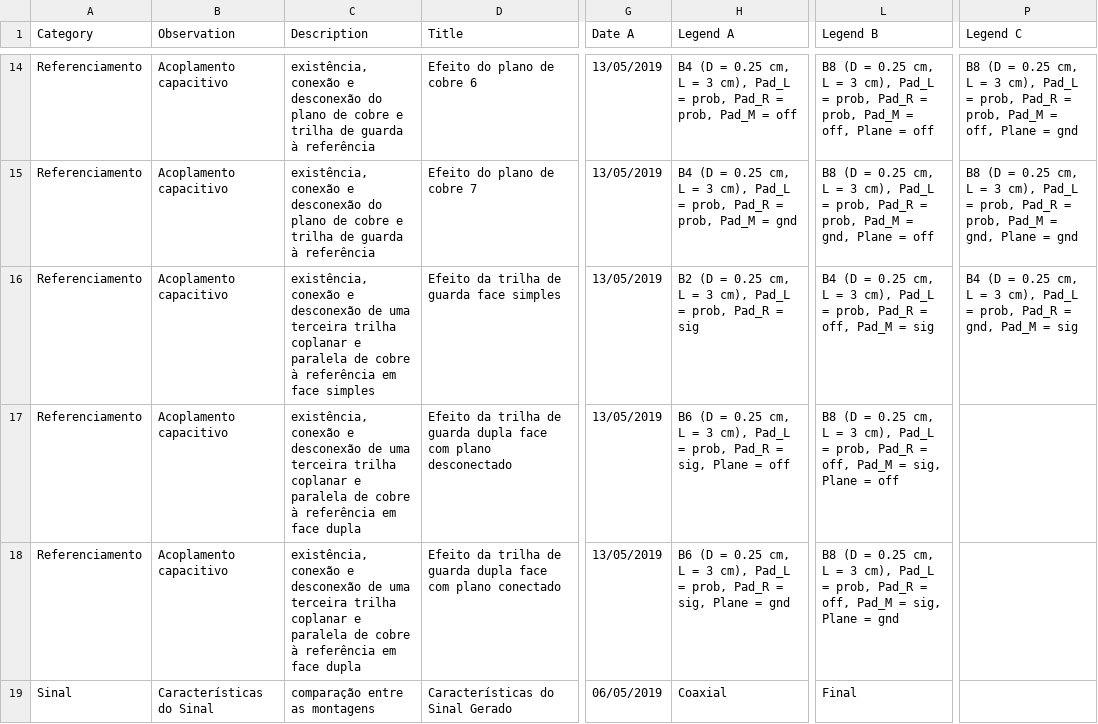
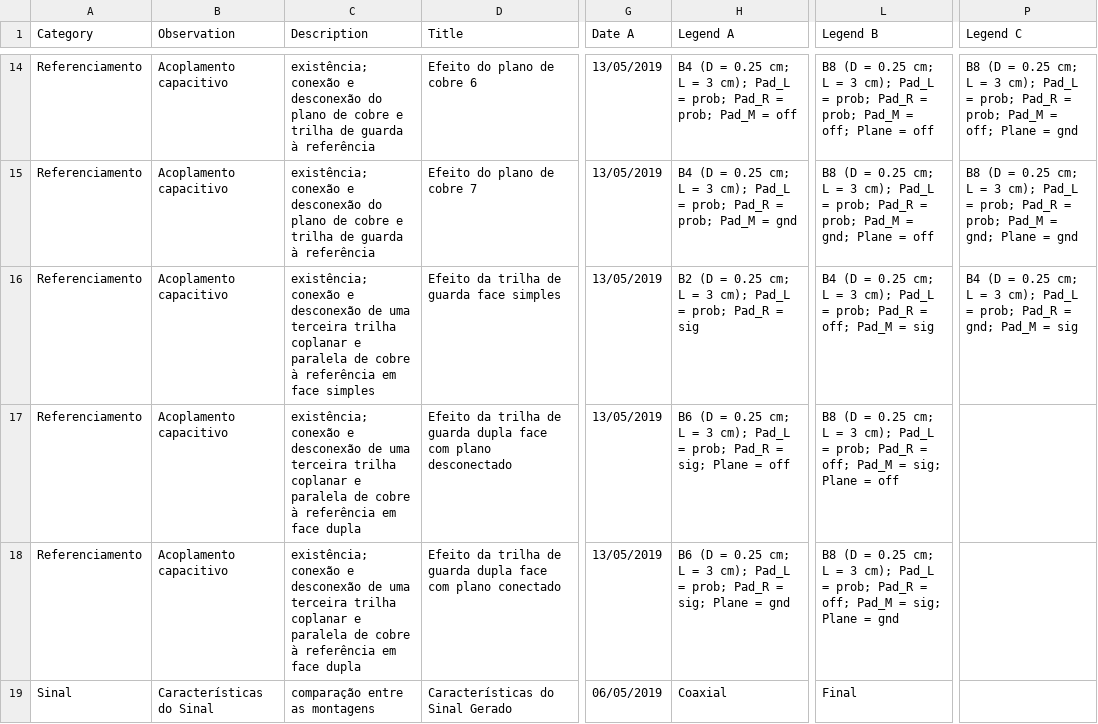
Before and after one commit to lsmanoel/CEM_2, a CSV file: CEM - 03.05 - Comparison.csv, drawn as a sheet; only a part is shown, gaps mark what is left out; the diff covers the shown part only; the diff names each change by its address in the sheet, - before the commit and + after, or states it on an @@ line.

```diff
--- a/CEM - 03.05 - Comparison.csv
+++ b/CEM - 03.05 - Comparison.csv
-C14:C15 (Description): existência, conexão e…
+C14:C15 (Description): existência; conexão e…
-H14 (Legend A): …= 0.25 cm, L = 3 cm), Pad_L = prob, Pad_R = prob, Pad_M =…
+H14 (Legend A): …= 0.25 cm; L = 3 cm); Pad_L = prob; Pad_R = prob; Pad_M =…
-L14 (Legend B): …= 0.25 cm, L = 3 cm), Pad_L = prob, Pad_R = prob, Pad_M = off, Plane =…
+L14 (Legend B): …= 0.25 cm; L = 3 cm); Pad_L = prob; Pad_R = prob; Pad_M = off; Plane =…
-P14 (Legend C): …= 0.25 cm, L = 3 cm), Pad_L = prob, Pad_R = prob, Pad_M = off, Plane =…
+P14 (Legend C): …= 0.25 cm; L = 3 cm); Pad_L = prob; Pad_R = prob; Pad_M = off; Plane =…
-H15 (Legend A): …= 0.25 cm, L = 3 cm), Pad_L = prob, Pad_R = prob, Pad_M =…
+H15 (Legend A): …= 0.25 cm; L = 3 cm); Pad_L = prob; Pad_R = prob; Pad_M =…
-L15 (Legend B): …= 0.25 cm, L = 3 cm), Pad_L = prob, Pad_R = prob, Pad_M = gnd, Plane =…
+L15 (Legend B): …= 0.25 cm; L = 3 cm); Pad_L = prob; Pad_R = prob; Pad_M = gnd; Plane =…
-P15 (Legend C): …= 0.25 cm, L = 3 cm), Pad_L = prob, Pad_R = prob, Pad_M = gnd, Plane =…
+P15 (Legend C): …= 0.25 cm; L = 3 cm); Pad_L = prob; Pad_R = prob; Pad_M = gnd; Plane =…
-C16 (Description): existência, conexão e…
+C16 (Description): existência; conexão e…
-H16 (Legend A): …= 0.25 cm, L = 3 cm), Pad_L = prob, Pad_R =…
+H16 (Legend A): …= 0.25 cm; L = 3 cm); Pad_L = prob; Pad_R =…
-L16 (Legend B): …= 0.25 cm, L = 3 cm), Pad_L = prob, Pad_R = off, Pad_M =…
+L16 (Legend B): …= 0.25 cm; L = 3 cm); Pad_L = prob; Pad_R = off; Pad_M =…
-P16 (Legend C): …= 0.25 cm, L = 3 cm), Pad_L = prob, Pad_R = gnd, Pad_M =…
+P16 (Legend C): …= 0.25 cm; L = 3 cm); Pad_L = prob; Pad_R = gnd; Pad_M =…
-C17:C18 (Description): existência, conexão e…
+C17:C18 (Description): existência; conexão e…
-H17 (Legend A): …= 0.25 cm, L = 3 cm), Pad_L = prob, Pad_R = sig, Plane =…
+H17 (Legend A): …= 0.25 cm; L = 3 cm); Pad_L = prob; Pad_R = sig; Plane =…
-L17 (Legend B): …= 0.25 cm, L = 3 cm), Pad_L = prob, Pad_R = off, Pad_M = sig, Plane =…
+L17 (Legend B): …= 0.25 cm; L = 3 cm); Pad_L = prob; Pad_R = off; Pad_M = sig; Plane =…
-H18 (Legend A): …= 0.25 cm, L = 3 cm), Pad_L = prob, Pad_R = sig, Plane =…
+H18 (Legend A): …= 0.25 cm; L = 3 cm); Pad_L = prob; Pad_R = sig; Plane =…
-L18 (Legend B): …= 0.25 cm, L = 3 cm), Pad_L = prob, Pad_R = off, Pad_M = sig, Plane =…
+L18 (Legend B): …= 0.25 cm; L = 3 cm); Pad_L = prob; Pad_R = off; Pad_M = sig; Plane =…
```
Also changed, not shown: 36 edited cells elsewhere in this file.
